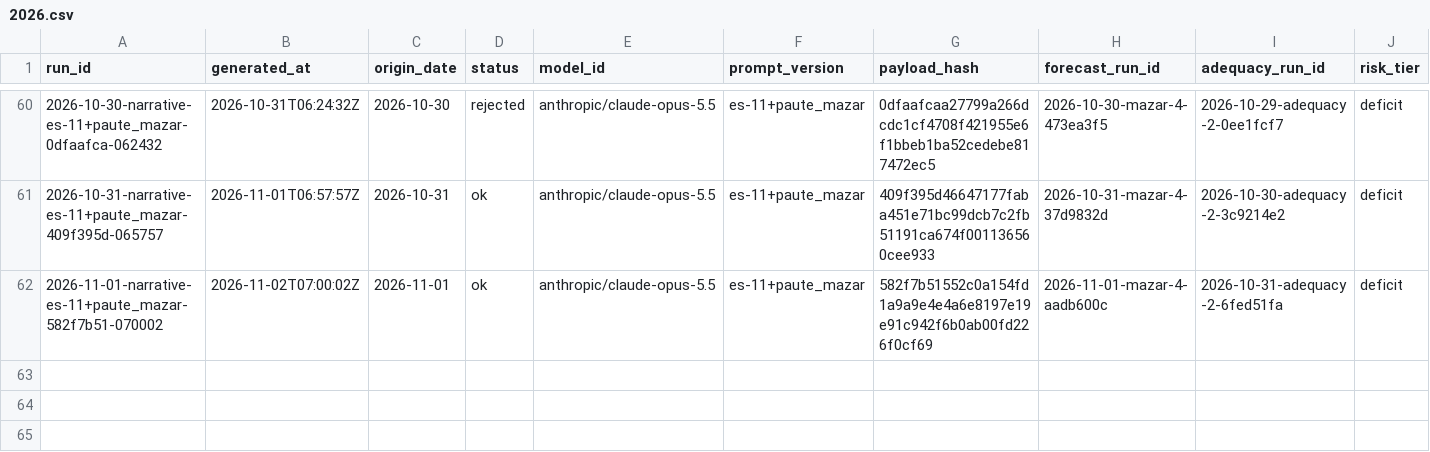
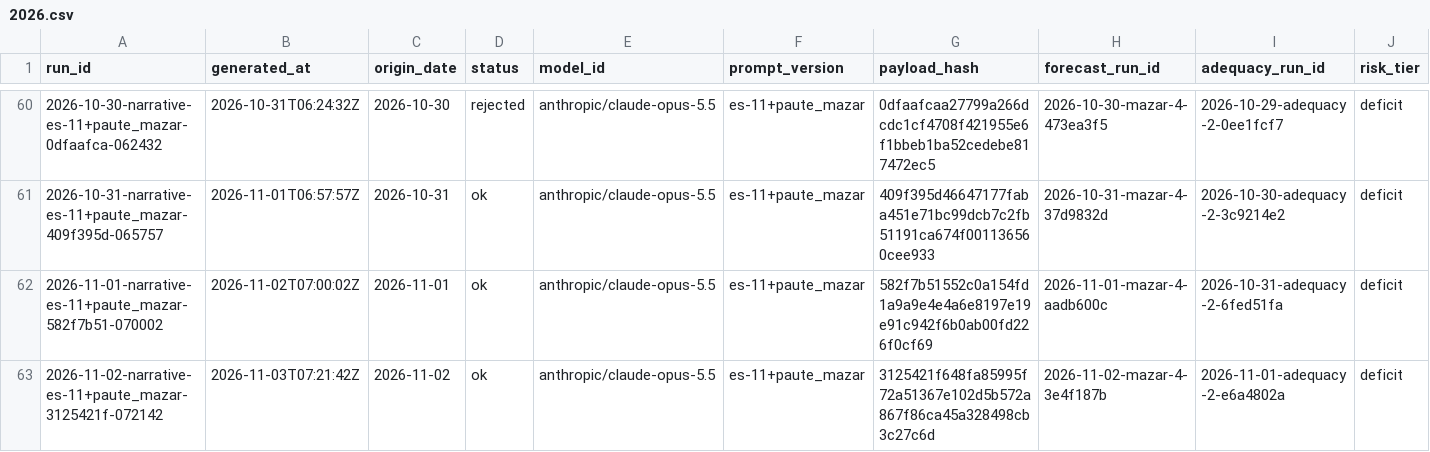
Before and after one commit to rengarcia/hydro-look, a CSV file: data/curated/narrative_snapshots/2026.csv, drawn as a sheet; only a part is shown, gaps mark what is left out; rows hold the shown columns only; the diff names each change by its address in the sheet, - before the commit and + after, or states it on an @@ line.

```diff
--- a/data/curated/narrative_snapshots/2026.csv
+++ b/data/curated/narrative_snapshots/2026.csv
+row 63: 2026-11-02-narrative-es-11+paute_mazar-3125421f-072142 | 2026-11-03T07:21:42Z | 2026-11-02 | ok | anthropic/claude-opus-5.5 | es-11+paute_mazar | 3125421f648fa85995f72a51367e102d5b572a867f86ca45a328498cb3c27c6d | 2026-11-02-mazar-4-3e4f187b | 2026-11-01-adequacy-2-e6a4802a | deficit
```
Also changed, not shown: 1 other file.
